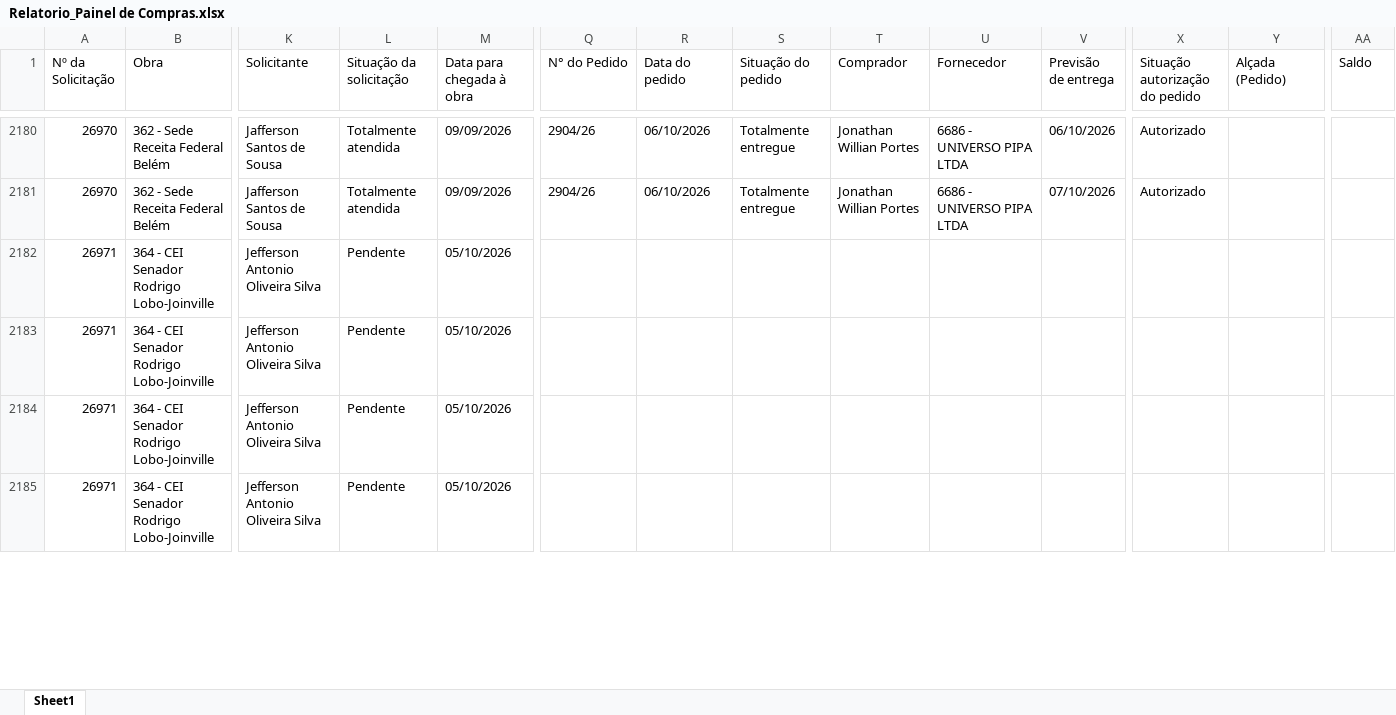
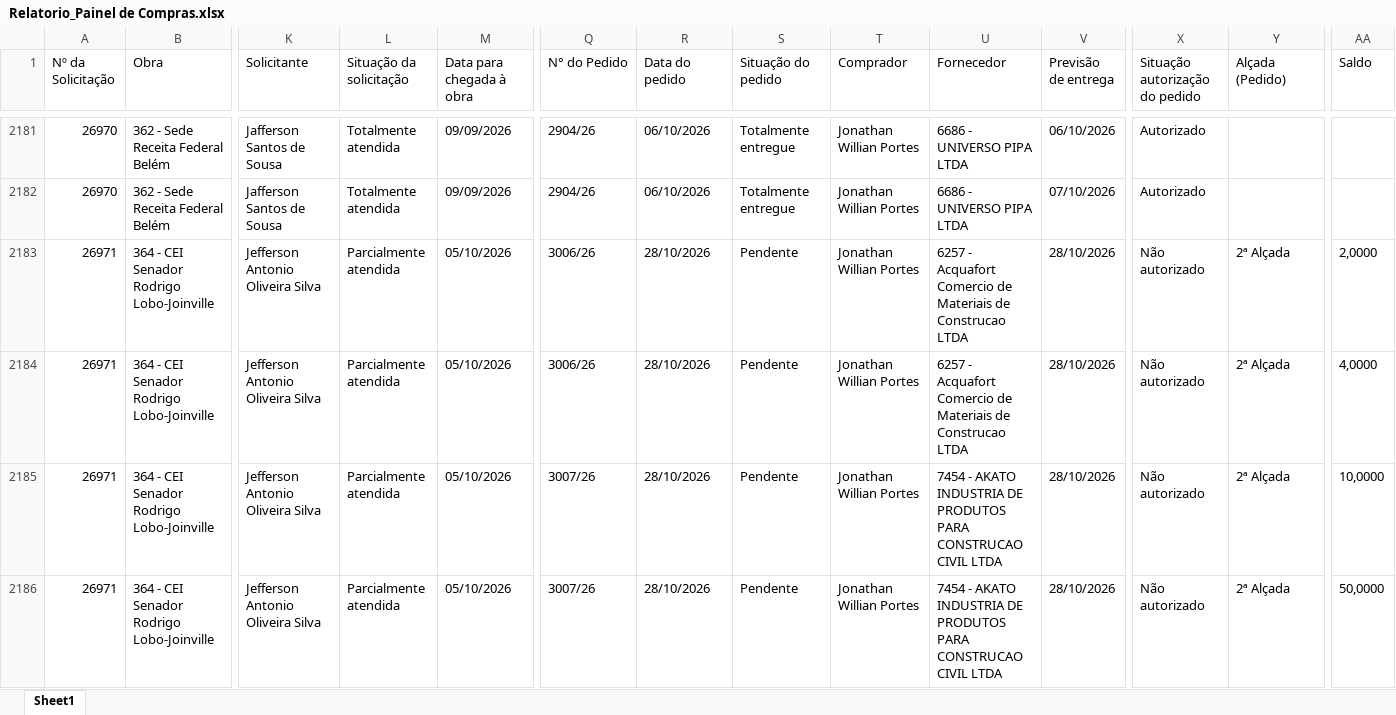
Before and after one commit to vicentecosantos/painel_de_compras_or, an Excel workbook: Relatorio_Painel de Compras.xlsx, sheet Sheet1, drawn as a sheet; only a part is shown, gaps mark what is left out; values as stored, in another font and other column widths than the file's, no borders; addresses are those after the commit; the diff covers the shown part only; the diff names each change by its address in the sheet, - before the commit and + after, or states it on an @@ line.

Commit message:
Add files via upload

```diff
--- a/Relatorio_Painel de Compras.xlsx (sheet Sheet1)
+++ b/Relatorio_Painel de Compras.xlsx (sheet Sheet1)
-L2183:L2186 (Situação da solicitação): Pendente
+L2183:L2186 (Situação da solicitação): Parcialmente atendida
-Q2183:Q2184 (N° do Pedido): (empty)
+Q2183:Q2184 (N° do Pedido): 3006/26
-R2183:R2186 (Data do pedido): (empty)
+R2183:R2186 (Data do pedido): 28/10/2026
-S2183:S2186 (Situação do pedido): (empty)
+S2183:S2186 (Situação do pedido): Pendente
-T2183:T2186 (Comprador): (empty)
+T2183:T2186 (Comprador): Jonathan Willian Portes
-U2183:U2184 (Fornecedor): (empty)
+U2183:U2184 (Fornecedor): 6257 - Acquafort Comercio de Materiais de Construcao LTDA
-V2183:V2186 (Previsão de entrega): (empty)
+V2183:V2186 (Previsão de entrega): 28/10/2026
-X2183:X2186 (Situação autorização do pedido): (empty)
+X2183:X2186 (Situação autorização do pedido): Não autorizado
-Y2183:Y2186 (Alçada (Pedido)): (empty)
+Y2183:Y2186 (Alçada (Pedido)): 2ª Alçada
-AA2183 (Saldo): (empty)
+AA2183 (Saldo): 2,0000
-AA2184 (Saldo): (empty)
+AA2184 (Saldo): 4,0000
-Q2185:Q2186 (N° do Pedido): (empty)
+Q2185:Q2186 (N° do Pedido): 3007/26
-U2185:U2186 (Fornecedor): (empty)
+U2185:U2186 (Fornecedor): 7454 - AKATO INDUSTRIA DE PRODUTOS PARA CONSTRUCAO CIVIL LTDA
-AA2185 (Saldo): (empty)
+AA2185 (Saldo): 10,0000
-AA2186 (Saldo): (empty)
+AA2186 (Saldo): 50,0000
```
Also changed, not shown: 2 added rows and 619 edited cells elsewhere in this sheet.
